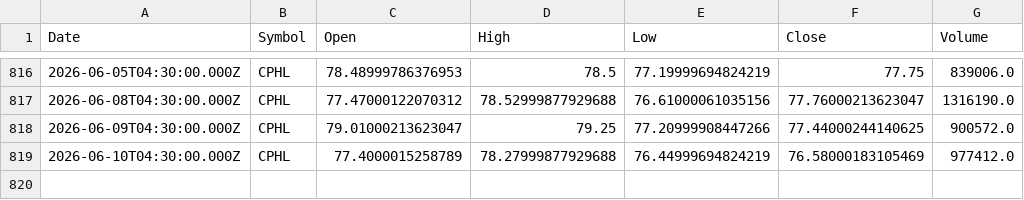
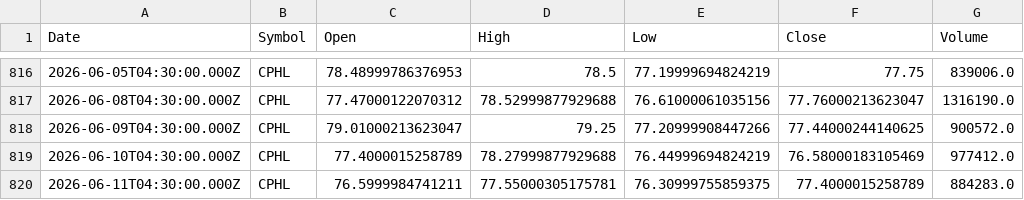
Before and after one commit to Mubeen-jawed/AI-Stock-Prediction-Android, a CSV file: backend/ai-models/price-prediction/data/CPHL.csv, drawn as a sheet; only a part is shown, gaps mark what is left out; the diff names each change by its address in the sheet, - before the commit and + after, or states it on an @@ line.

```diff
--- a/backend/ai-models/price-prediction/data/CPHL.csv
+++ b/backend/ai-models/price-prediction/data/CPHL.csv
+row 820: 2026-06-11T04:30:00.000Z | CPHL | 76.5999984741211 | 77.55000305175781 | 76.30999755859375 | 77.4000015258789 | 884283.0
```
Also changed, not shown: backend/ai-models/price-prediction/data/CNERGY.csv, backend/ai-models/price-prediction/data/MLCF.csv, 25 other files.
